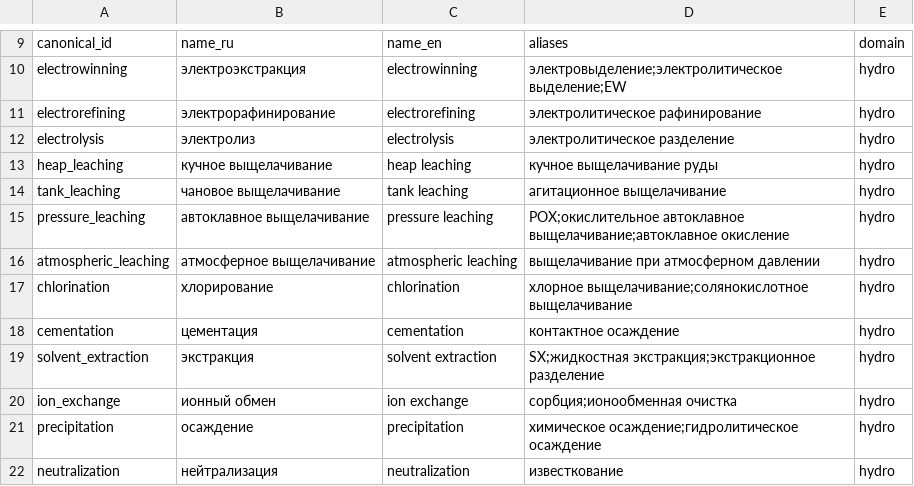
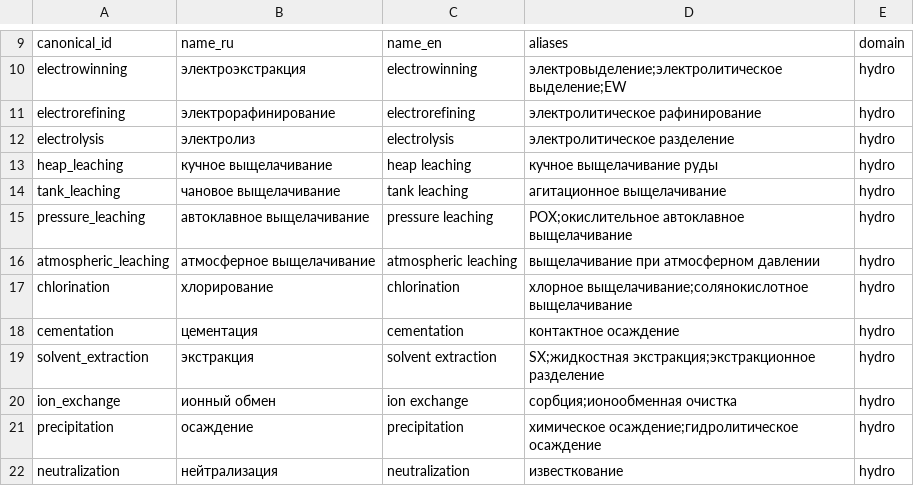
Before and after one commit to RudenkoAD/NORNICKEL, a CSV file: backend/data/reference/processes.csv, drawn as a sheet; only a part is shown, gaps mark what is left out.

```diff
--- a/backend/data/reference/processes.csv
+++ b/backend/data/reference/processes.csv
@@ -14,3 +14,3 @@ heap_leaching,кучное выщелачивание,heap leaching,кучное
 tank_leaching,чановое выщелачивание,tank leaching,агитационное выщелачивание,hydro
-pressure_leaching,автоклавное выщелачивание,pressure leaching,POX;окислительное автоклавное выщелачивание;автоклавное окисление,hydro
+pressure_leaching,автоклавное выщелачивание,pressure leaching,POX;окислительное автоклавное выщелачивание,hydro
 atmospheric_leaching,атмосферное выщелачивание,atmospheric leaching,выщелачивание при атмосферном давлении,hydro
```
Also changed, not shown: backend/data/reference/equipment.csv, backend/data/reference/materials.csv, 9 other files.
